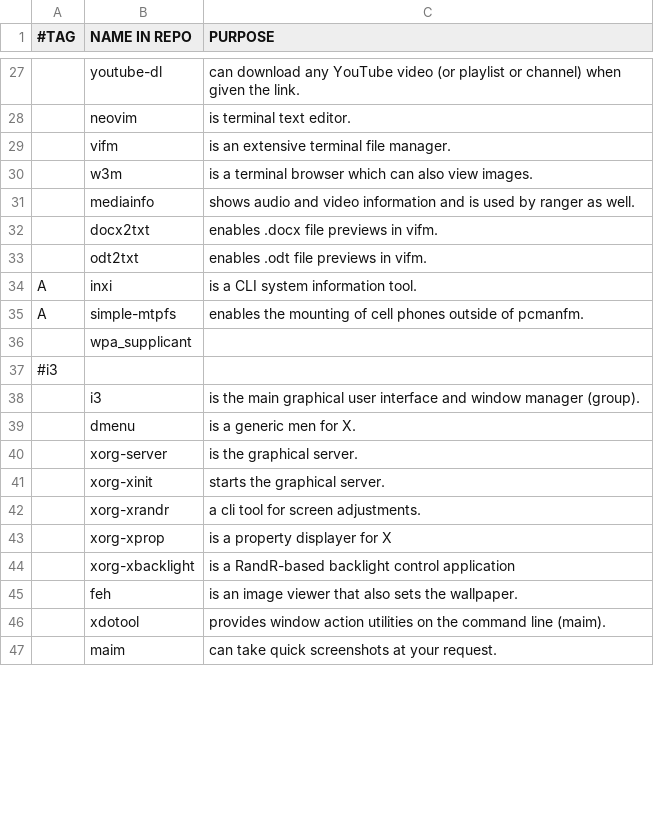
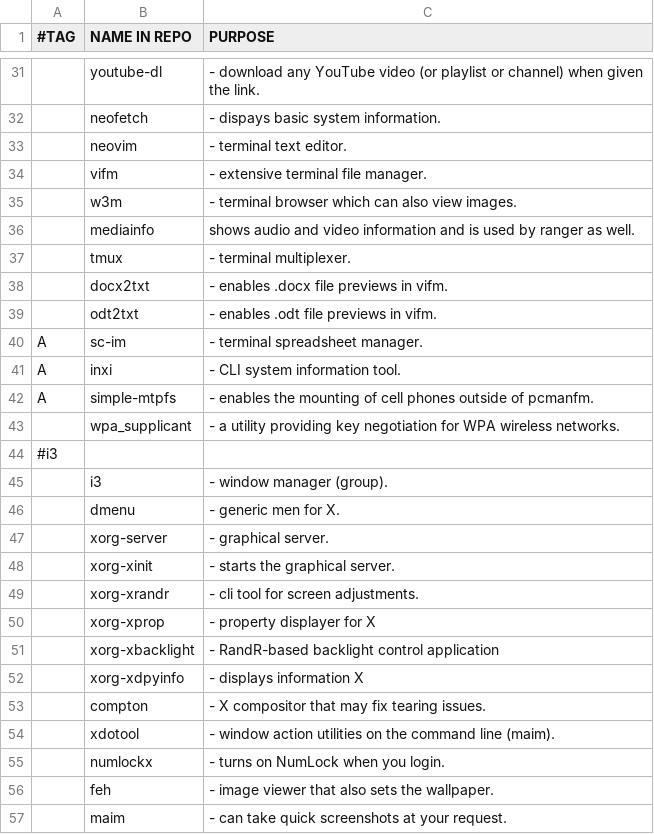
Before and after one commit to ispanos/anergos, a CSV file: programs/i3.csv, drawn as a sheet; only a part is shown, gaps mark what is left out; the diff covers the shown part only.

```diff
--- a/programs/i3.csv
+++ b/programs/i3.csv
@@ -27,4 +31,5 @@
-,youtube-dl,"can download any YouTube video (or playlist or channel) when given the link."
-,neovim,"is terminal text editor."
-,vifm,"is an extensive terminal file manager."
-,w3m,"is a terminal browser which can also view images."
+,youtube-dl,- download any YouTube video (or playlist or channel) when given the link.
+,neofetch,- dispays basic system information.
+,neovim,- terminal text editor.
+,vifm,- extensive terminal file manager.
+,w3m,- terminal browser which can also view images.
@@ -32,16 +37,21 @@
-,docx2txt,"enables .docx file previews in vifm."
-,odt2txt,"enables .odt file previews in vifm."
-A,inxi,"is a CLI system information tool."
-A,simple-mtpfs,"enables the mounting of cell phones outside of pcmanfm."
-,wpa_supplicant,
+,tmux,- terminal multiplexer.
+,docx2txt,- enables .docx file previews in vifm.
+,odt2txt,- enables .odt file previews in vifm.
+A,sc-im,- terminal spreadsheet manager.
+A,inxi,- CLI system information tool.
+A,simple-mtpfs,- enables the mounting of cell phones outside of pcmanfm.
+,wpa_supplicant,- a utility providing key negotiation for WPA wireless networks.
 #i3,,
-,i3,"is the main graphical user interface and window manager (group)."
-,dmenu,"is a generic men for X."
-,xorg-server,"is the graphical server."
-,xorg-xinit,"starts the graphical server."
-,xorg-xrandr,"a cli tool for screen adjustments."
-,xorg-xprop,"is a property displayer for X"
-,xorg-xbacklight,"is a RandR-based backlight control application"
-,feh,"is an image viewer that also sets the wallpaper."
-,xdotool,"provides window action utilities on the command line (maim)."
-,maim,"can take quick screenshots at your request."
+,i3,- window manager (group).
+,dmenu,- generic men for X.
+,xorg-server,- graphical server.
+,xorg-xinit,- starts the graphical server.
+,xorg-xrandr,- cli tool for screen adjustments.
+,xorg-xprop,- property displayer for X
+,xorg-xbacklight,- RandR-based backlight control application
+,xorg-xdpyinfo,- displays information X
+,compton,- X compositor that may fix tearing issues.
+,xdotool,- window action utilities on the command line (maim).
+,numlockx,- turns on NumLock when you login.
+,feh,- image viewer that also sets the wallpaper.
+,maim,- can take quick screenshots at your request.
```
Also changed, not shown: 9 added rows, 1 removed row and 45 edited cells elsewhere in this file, programs/archive.csv.
